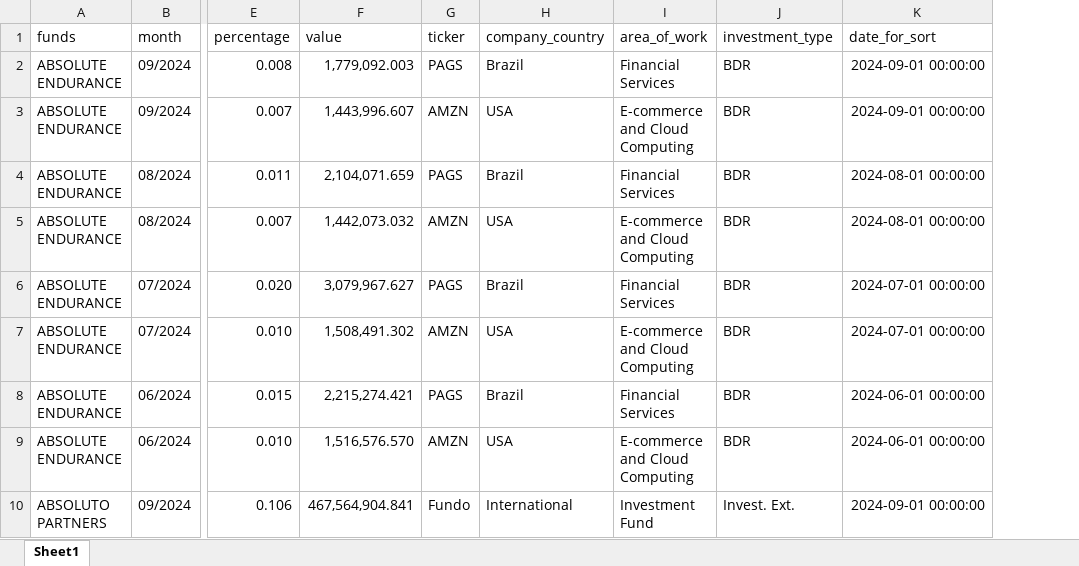
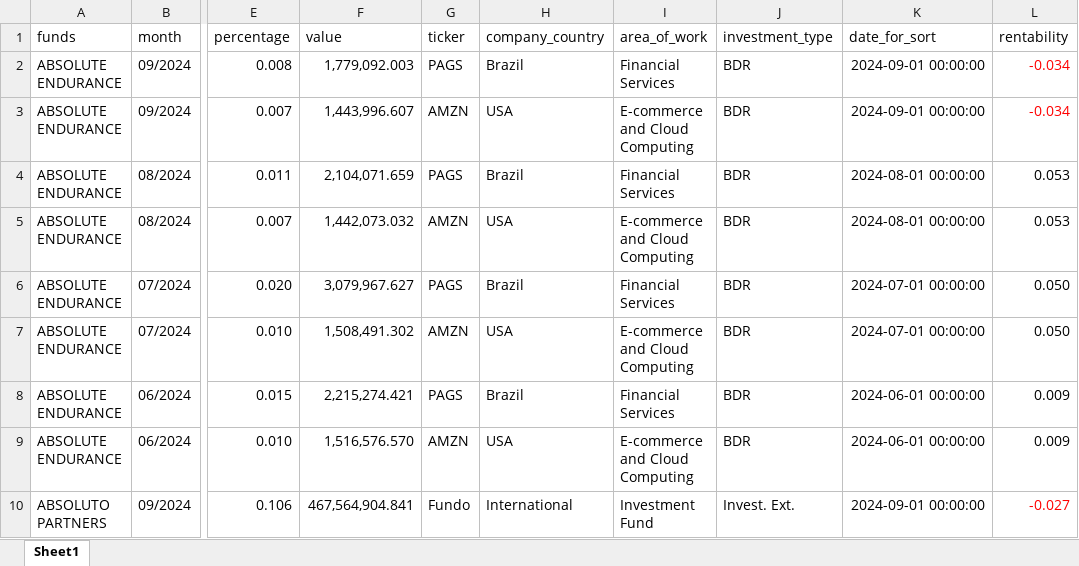
Before and after one commit to vhenequim/offshorePeer, an Excel workbook: base_peers_mapped.xlsx, sheet Sheet1, drawn as a sheet; only a part is shown, gaps mark what is left out; values as stored, in another font and other column widths than the file's, no borders; table styles not drawn; the diff names each change by its address in the sheet, - before the commit and + after, or states it on an @@ line.

```diff
--- a/base_peers_mapped.xlsx (sheet Sheet1)
+++ b/base_peers_mapped.xlsx (sheet Sheet1)
+column L (rentability), rows 2-10: -0.034 | -0.034 | 0.053 | 0.053 | 0.050 | 0.050 | 0.009 | 0.009 | -0.027
```
Also changed, not shown: 6 other files.
